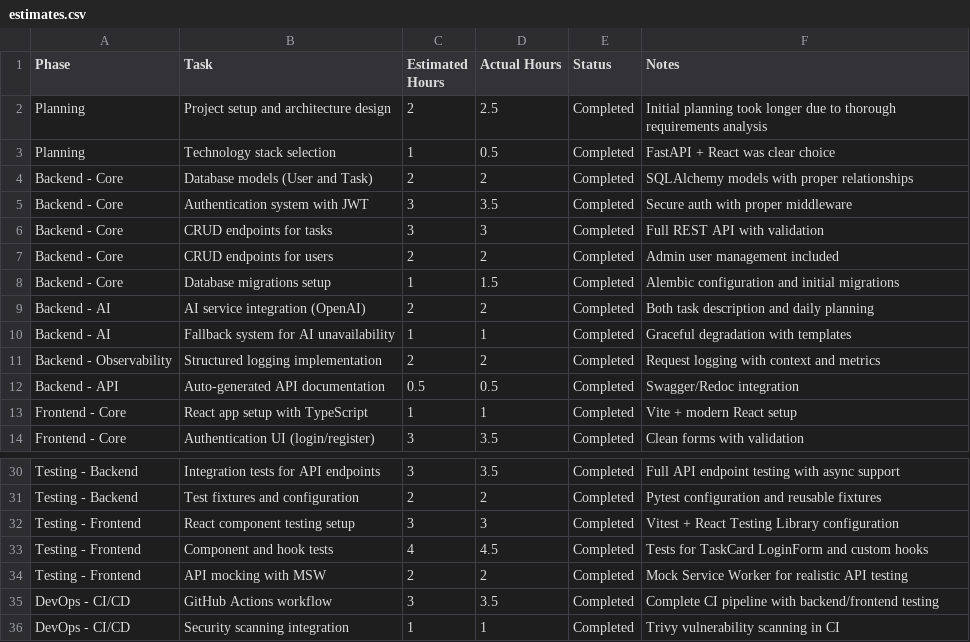
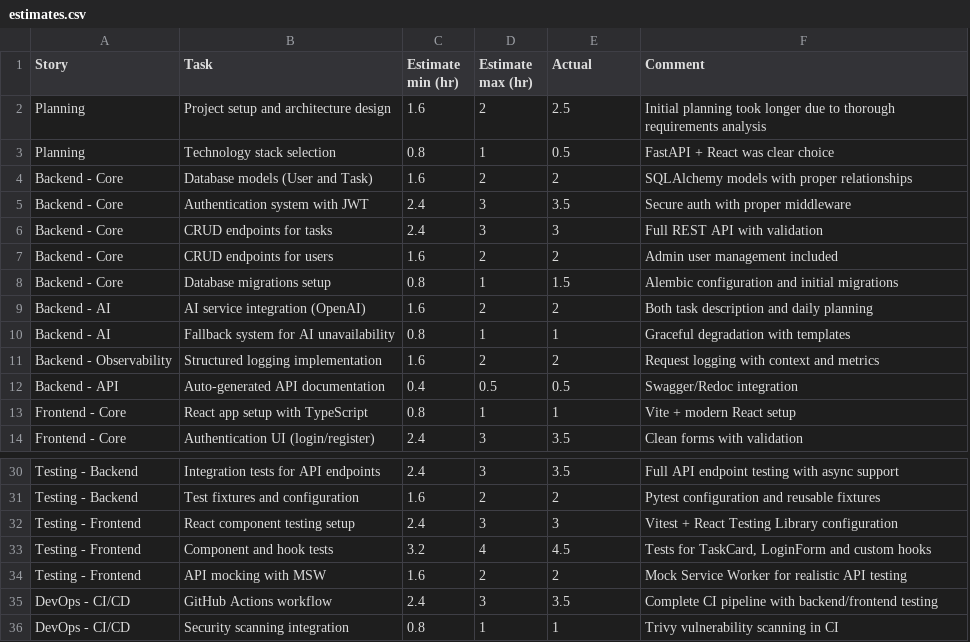
Before and after one commit to Shrhawk/sprintsync, a CSV file: estimates.csv, drawn as a sheet; only a part is shown, gaps mark what is left out; removed rows and columns are numbered as before the commit, all else as after; the diff names each change by its address in the sheet, - before the commit and + after, or states it on an @@ line.

```diff
--- a/estimates.csv
+++ b/estimates.csv
+column C (Estimate min (hr)), rows 2-14: 1.6 | 0.8 | 1.6 | 2.4 | 2.4 | 1.6 | 0.8 | 1.6 | 0.8 | 1.6 | 0.4 | 0.8 | 2.4; rows 30-36: 2.4 | 1.6 | 2.4 | 3.2 | 1.6 | 2.4 | 0.8
-column E (Status), rows 2-14: all Completed; rows 30-36: all Completed
-A1: Phase
+A1: Story
-D1: Estimated Hours
+D1: Estimate max (hr)
-E1: Actual Hours
+E1: Actual
-F1: Notes
+F1: Comment
-F33 (Comment): Tests for TaskCard LoginForm and…
+F33 (Comment): Tests for TaskCard, LoginForm and…
```
Also changed, not shown: 21 other files.
